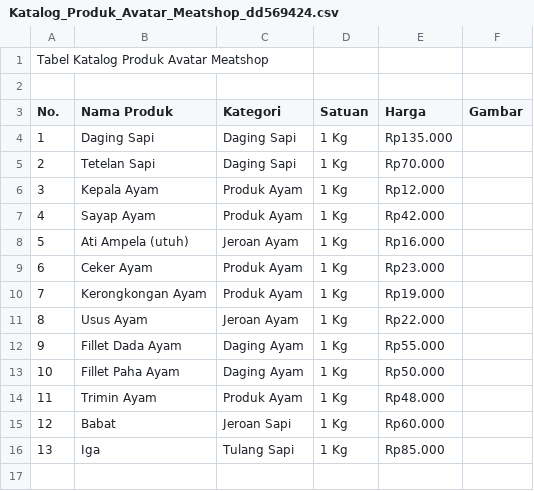
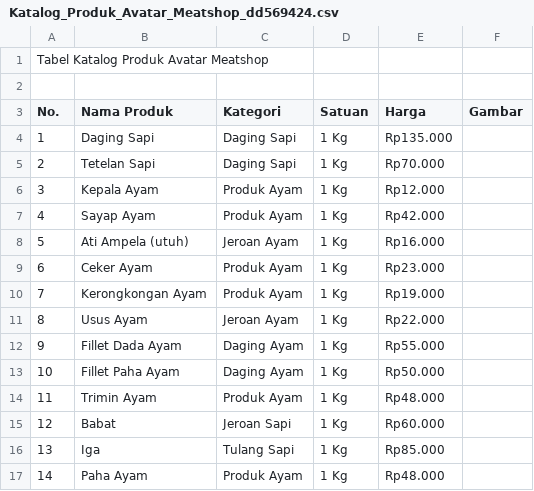
Before and after one commit to panduakbar934-art/AVATAR_MEATSHOP, a CSV file: public/assets/aistudio/Katalog_Produk_Avatar_Meatshop_dd569424.csv, drawn as a sheet.

```diff
--- a/public/assets/aistudio/Katalog_Produk_Avatar_Meatshop_dd569424.csv
+++ b/public/assets/aistudio/Katalog_Produk_Avatar_Meatshop_dd569424.csv
@@ -16 +16,2 @@ No.;Nama Produk;Kategori;Satuan;Harga;Gambar
 13;Iga;Tulang Sapi;1 Kg;Rp85.000;
+14;Paha Ayam;Produk Ayam;1 Kg;Rp48.000;
```
Also changed, not shown: 3 other files.
